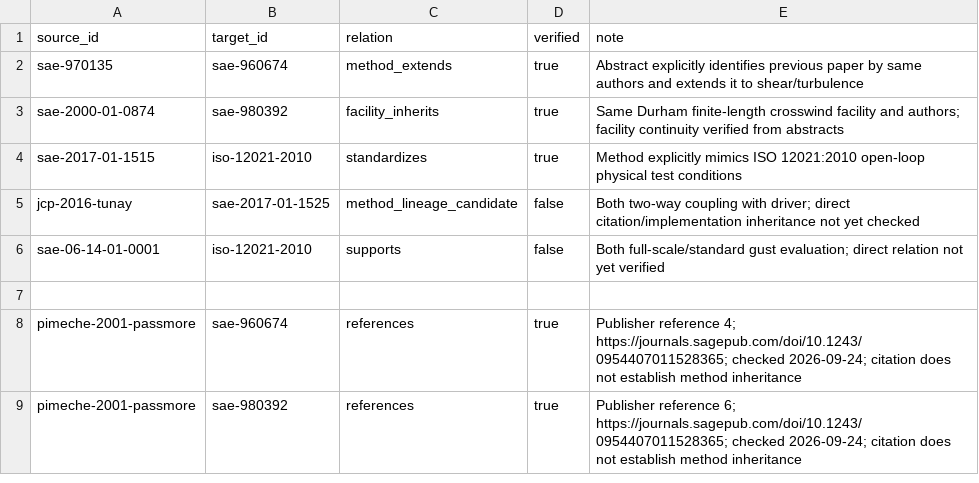
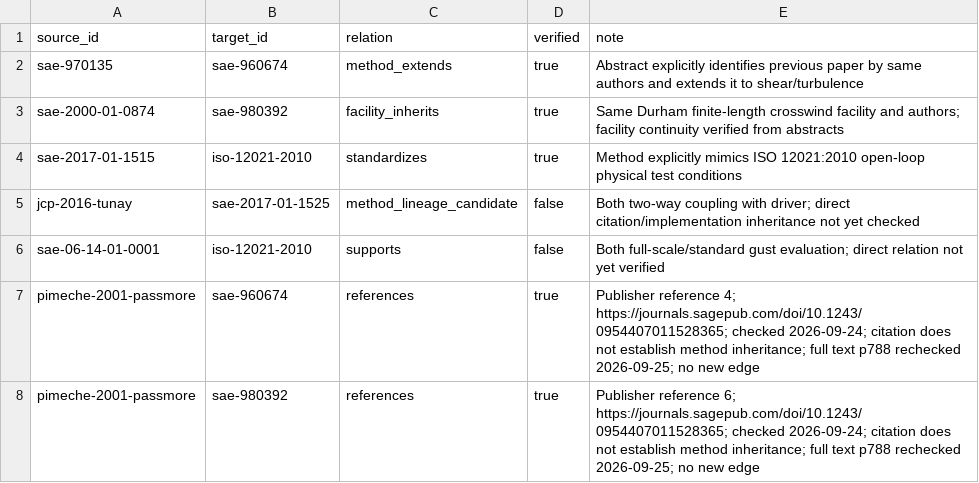
Before and after one commit to mao19990908/Crosswind, a CSV file: citations/citation_edges.csv, drawn as a sheet; removed rows and columns are numbered as before the commit, all else as after; the diff names each change by its address in the sheet, - before the commit and + after, or states it on an @@ line.

```diff
--- a/citations/citation_edges.csv
+++ b/citations/citation_edges.csv
-row 7: (empty)
-E7 (note): …establish method inheritance
+E7 (note): …establish method inheritance; full text p788 rechecked 2026-09-25; no new edge
-E8 (note): …establish method inheritance
+E8 (note): …establish method inheritance; full text p788 rechecked 2026-09-25; no new edge
```
Also changed, not shown: learning/graph/edges.csv, learning/nodes/equations.csv, 30 other files.
